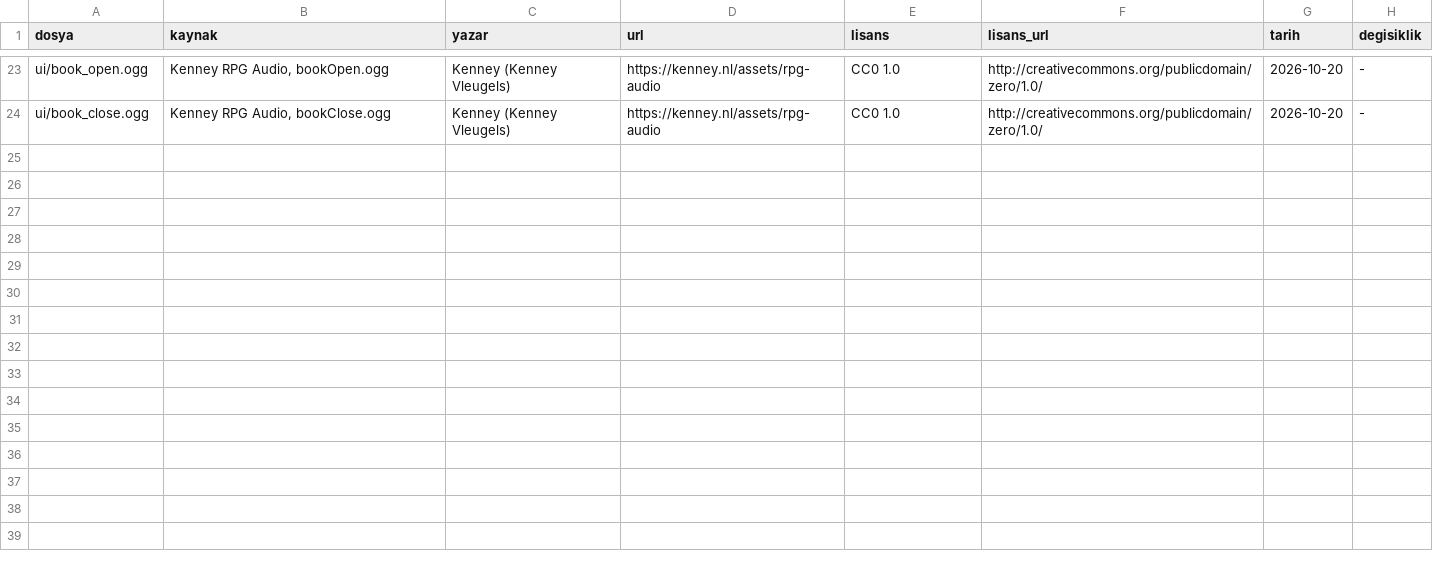
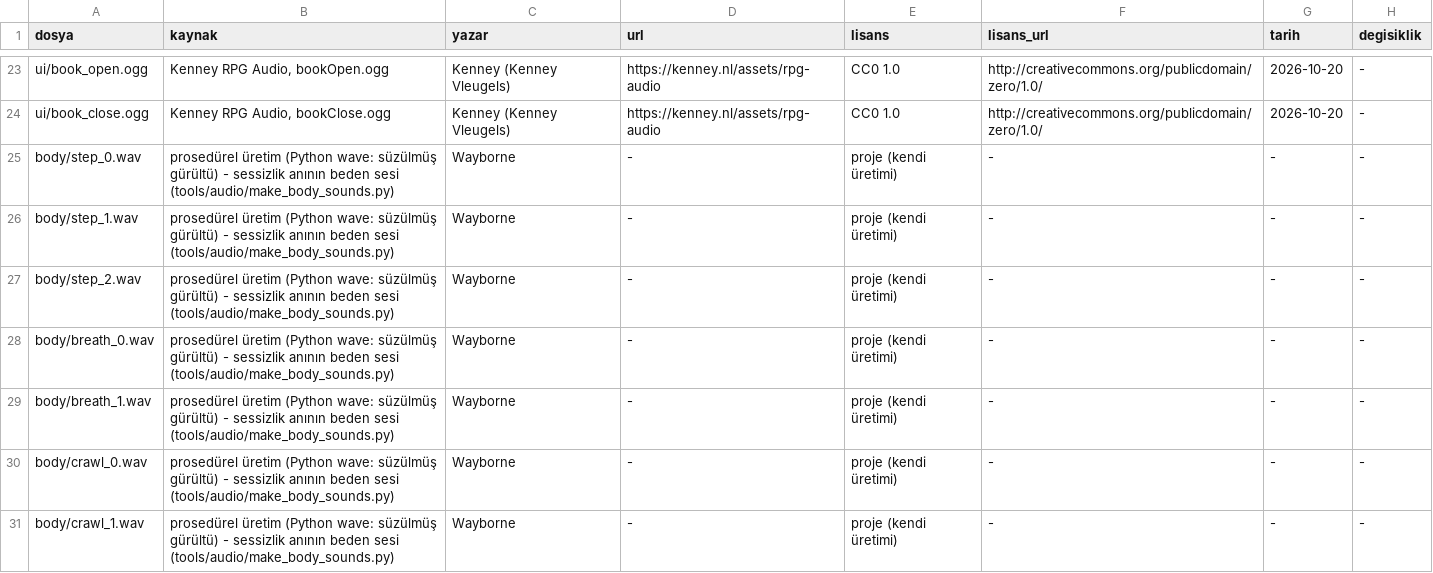
Before and after one commit to ulubatuhan/wayborne, a TSV file: data/assets/audio/KUNYE.tsv, drawn as a sheet; only a part is shown, gaps mark what is left out.

```diff
--- a/data/assets/audio/KUNYE.tsv
+++ b/data/assets/audio/KUNYE.tsv
@@ -24 +24,8 @@ ui/book_open.ogg	Kenney RPG Audio, bookOpen.ogg	Kenney (Kenney Vleugels)	https:/
 ui/book_close.ogg	Kenney RPG Audio, bookClose.ogg	Kenney (Kenney Vleugels)	https://kenney.nl/assets/rpg-audio	CC0 1.0	http://creativecommons.org/publicdomain/zero/1.0/	2026-10-20	-
+body/step_0.wav	prosedürel üretim (Python wave: süzülmüş gürültü) - sessizlik anının beden sesi (tools/audio/make_body_sounds.py)	Wayborne	-	proje (kendi üretimi)	-	-	-
+body/step_1.wav	prosedürel üretim (Python wave: süzülmüş gürültü) - sessizlik anının beden sesi (tools/audio/make_body_sounds.py)	Wayborne	-	proje (kendi üretimi)	-	-	-
+body/step_2.wav	prosedürel üretim (Python wave: süzülmüş gürültü) - sessizlik anının beden sesi (tools/audio/make_body_sounds.py)	Wayborne	-	proje (kendi üretimi)	-	-	-
+body/breath_0.wav	prosedürel üretim (Python wave: süzülmüş gürültü) - sessizlik anının beden sesi (tools/audio/make_body_sounds.py)	Wayborne	-	proje (kendi üretimi)	-	-	-
+body/breath_1.wav	prosedürel üretim (Python wave: süzülmüş gürültü) - sessizlik anının beden sesi (tools/audio/make_body_sounds.py)	Wayborne	-	proje (kendi üretimi)	-	-	-
+body/crawl_0.wav	prosedürel üretim (Python wave: süzülmüş gürültü) - sessizlik anının beden sesi (tools/audio/make_body_sounds.py)	Wayborne	-	proje (kendi üretimi)	-	-	-
+body/crawl_1.wav	prosedürel üretim (Python wave: süzülmüş gürültü) - sessizlik anının beden sesi (tools/audio/make_body_sounds.py)	Wayborne	-	proje (kendi üretimi)	-	-	-
```
Also changed, not shown: 11 other files.
